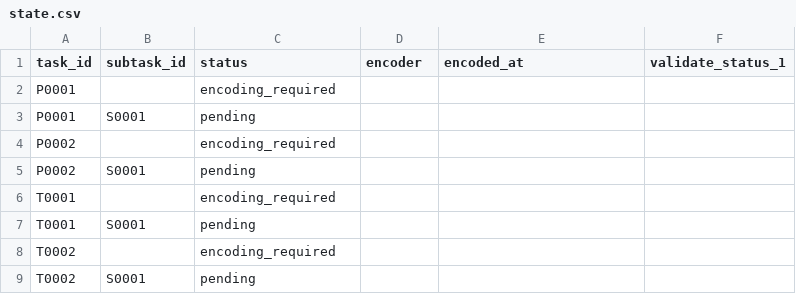
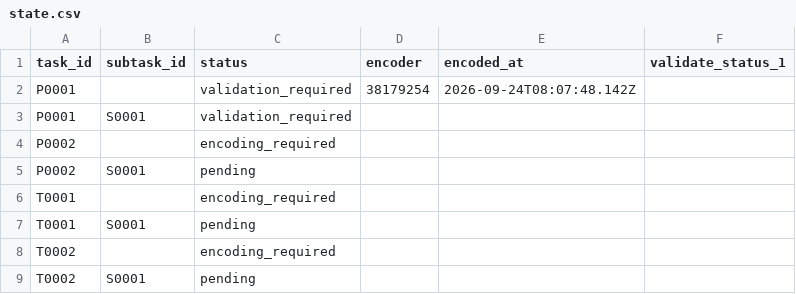
Before and after one commit to ohwjd/test-20260924-1, a CSV file: tracking/state.csv, drawn as a sheet.

```diff
--- a/tracking/state.csv
+++ b/tracking/state.csv
@@ -1,4 +1,4 @@
 task_id,subtask_id,status,encoder,encoded_at,validate_status_1
-P0001,,encoding_required,,,
-P0001,S0001,pending,,,
+P0001,,validation_required,38179254,2026-09-24T08:07:48.142Z,
+P0001,S0001,validation_required,,,
 P0002,,encoding_required,,,
```
Also changed, not shown: 3 other files.
